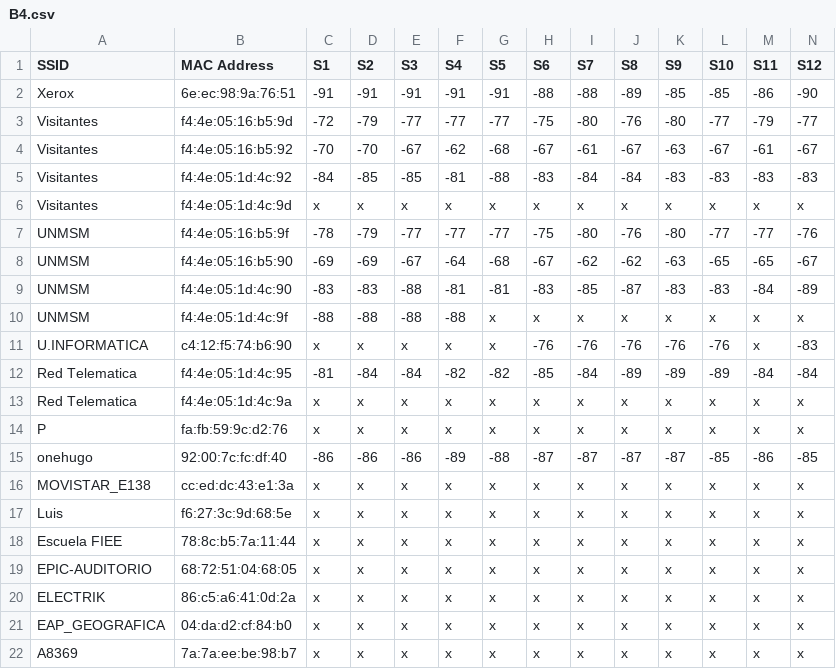
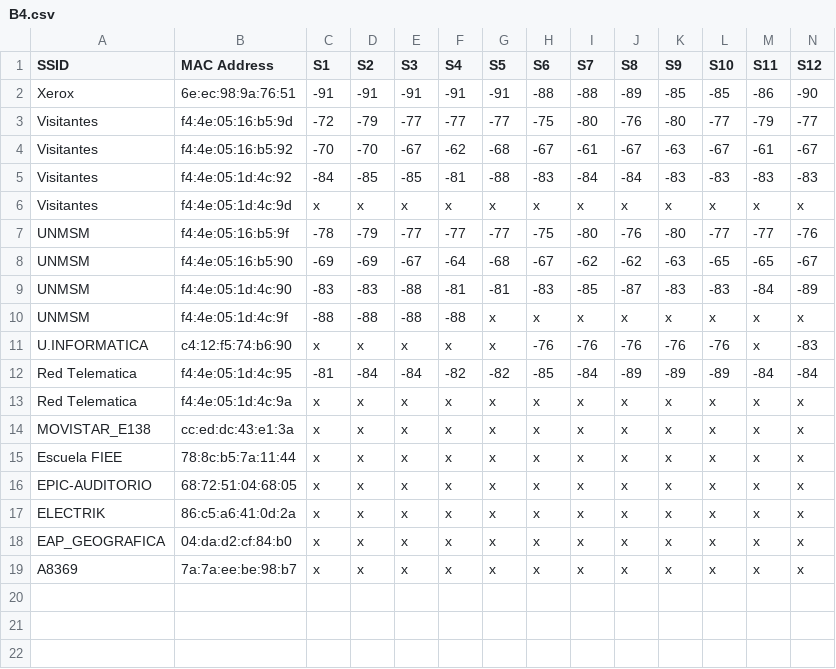
Before and after one commit to diegoroca/indoor-positioning-system, a CSV file: Training Data/B4.csv, drawn as a sheet; only a part is shown; rows hold the shown columns only; the diff names each change by its address in the sheet, - before the commit and + after, or states it on an @@ line.

```diff
--- a/Training Data/B4.csv
+++ b/Training Data/B4.csv
-row 14: P | fa:fb:59:9c:d2:76 | x | x | x | x | x | x | x | x | x | x | x | x
-row 15: onehugo | 92:00:7c:fc:df:40 | -86 | -86 | -86 | -89 | -88 | -87 | -87 | -87 | -87 | -85 | -86 | -85
-row 17: Luis | f6:27:3c:9d:68:5e | x | x | x | x | x | x | x | x | x | x | x | x
```
Also changed, not shown: Training Data/A5.csv, Training Data/B3.csv, 22 other files.
